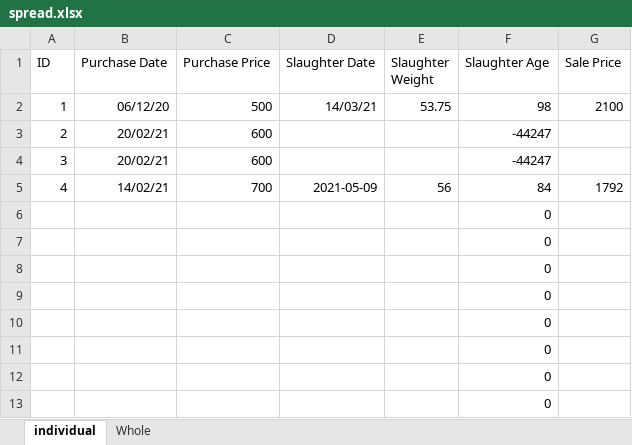
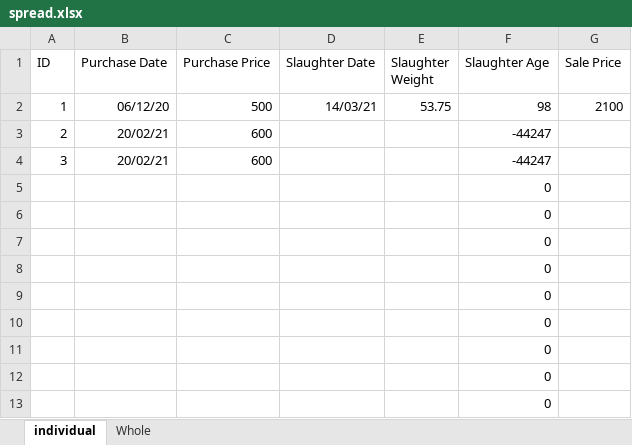
Before and after one commit to bayankhosi/FarmProgram, an Excel workbook: spread.xlsx, sheet individual, drawn as a sheet; values as stored, in another font and other column widths than the file's, no borders; removed rows and columns are numbered as before the commit, all else as after; the diff names each change by its address in the sheet, - before the commit and + after, or states it on an @@ line.

```diff
--- a/spread.xlsx (sheet individual)
+++ b/spread.xlsx (sheet individual)
-row 5: 4 | 14/02/21 | 700 | 2021-05-09 | 56 | 84 | 1792
+row 5:  |  |  |  |  | 0
```
Also changed, not shown: sheet Whole, 1 other file.
